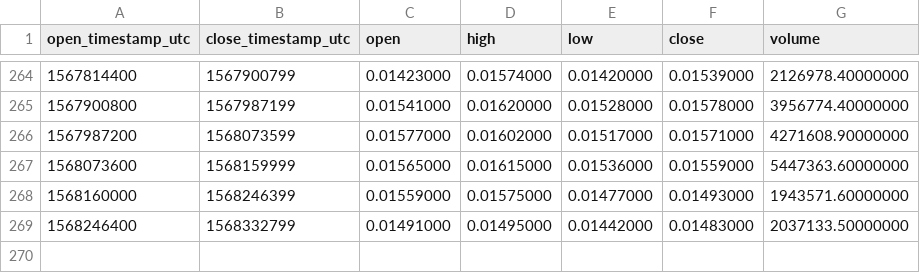
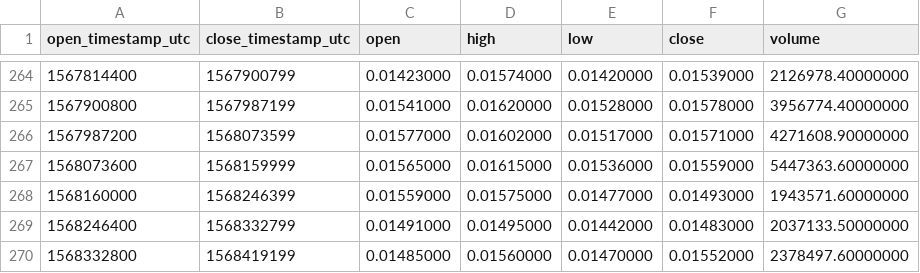
Before and after one commit to cryptobigbro/binance-TRXTUSD, a CSV file: binance-TRXTUSD-1d.csv, drawn as a sheet; only a part is shown, gaps mark what is left out; the diff names each change by its address in the sheet, - before the commit and + after, or states it on an @@ line.

```diff
--- a/binance-TRXTUSD-1d.csv
+++ b/binance-TRXTUSD-1d.csv
+row 270: 1568332800 | 1568419199 | 0.01485000 | 0.01560000 | 0.01470000 | 0.01552000 | 2378497.60000000
```
Also changed, not shown: binance-TRXTUSD-1h.csv.
